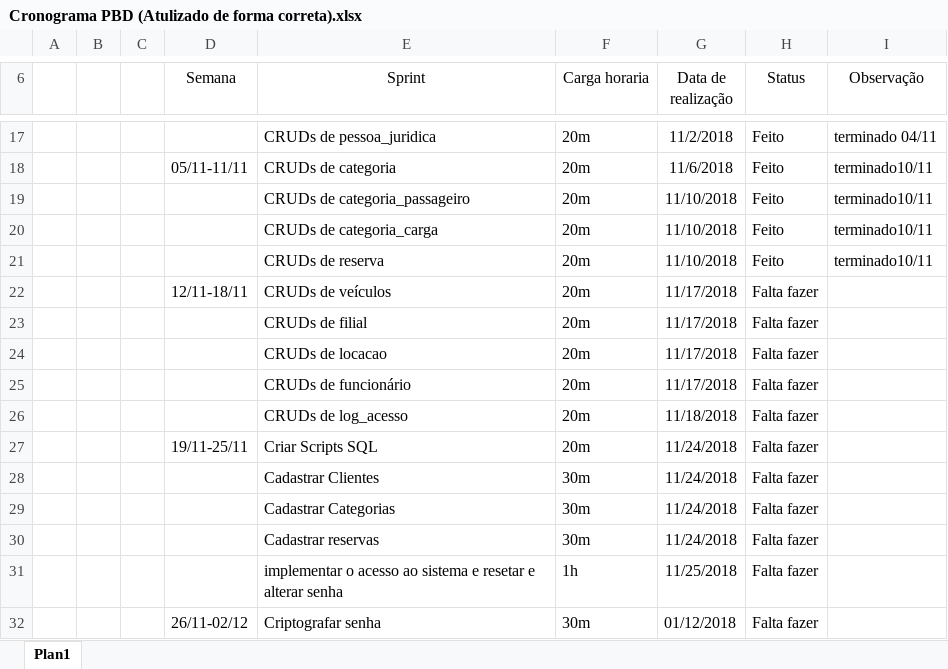
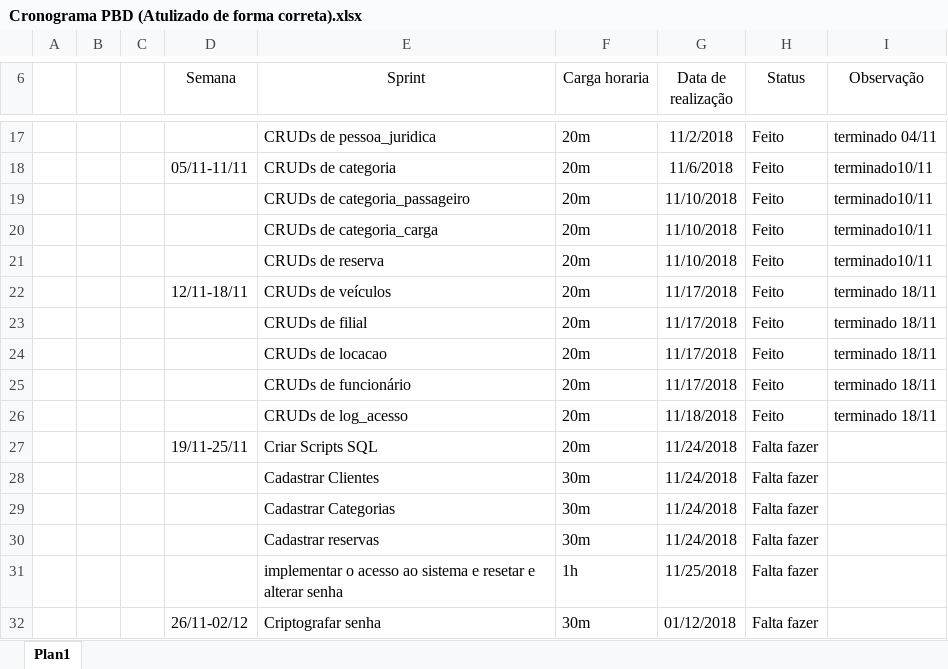
Before and after one commit to FelipeAlves13/ProjetoPBD, an Excel workbook: Cronograma PBD (Atulizado de forma correta).xlsx, sheet Plan1, drawn as a sheet; only a part is shown, gaps mark what is left out; values as stored, in another font and other column widths than the file's, no borders; the diff names each change by its address in the sheet, - before the commit and + after, or states it on an @@ line.

Commit message:
quinto commit

```diff
--- a/Cronograma PBD (Atulizado de forma correta).xlsx (sheet Plan1)
+++ b/Cronograma PBD (Atulizado de forma correta).xlsx (sheet Plan1)
-H22:H26 (Status): Falta fazer
+H22:H26 (Status): Feito
-I22:I26 (Observação): (empty)
+I22:I26 (Observação): terminado 18/11
```
